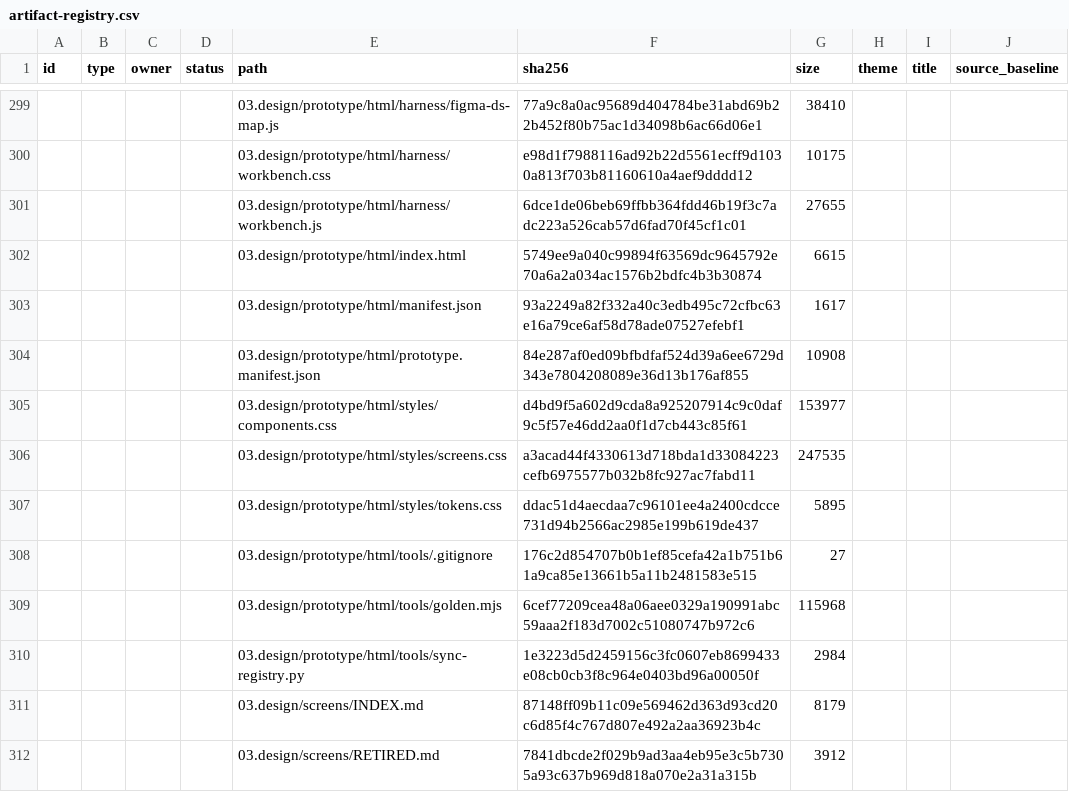
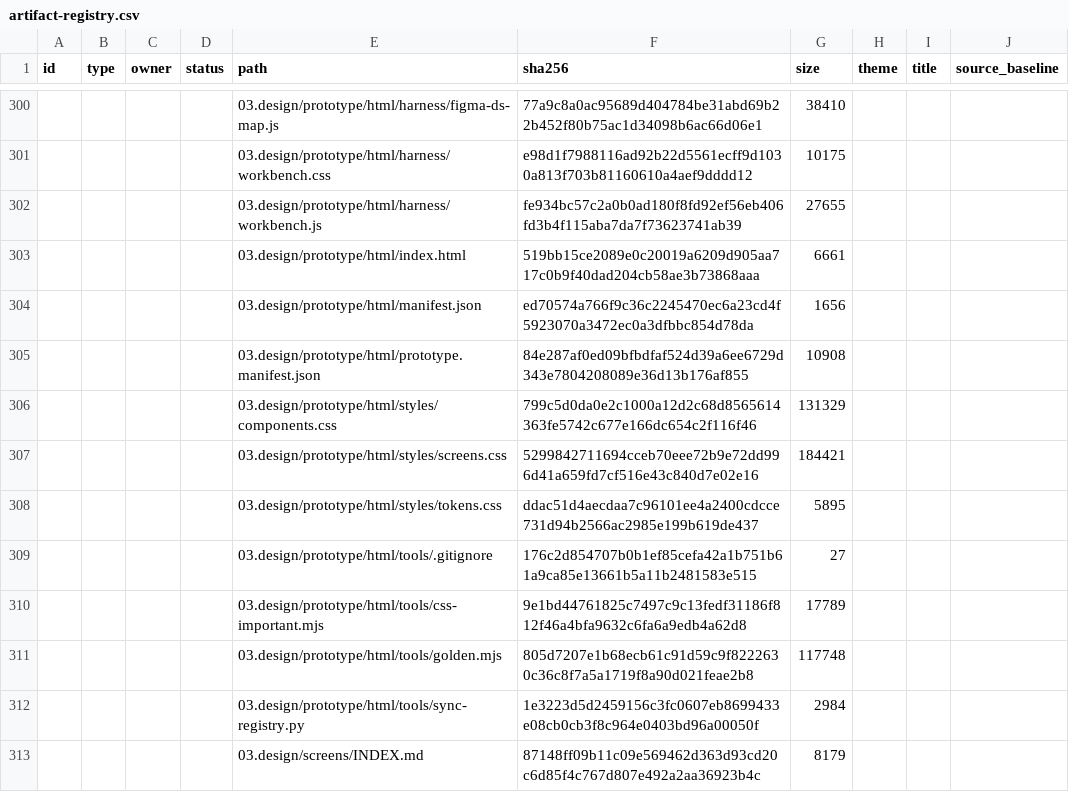
Before and after one commit to DsChien102/erp-sales-inventory, a CSV file: specs/themes/theme-07/09.generated/registries/artifact-registry.csv, drawn as a sheet; only a part is shown, gaps mark what is left out; the shorter side is filled out with more unchanged rows; removed rows and columns are numbered as before the commit, all else as after; the diff covers the shown part only; the diff names each change by its address in the sheet, - before the commit and + after, or states it on an @@ line.

```diff
--- a/specs/themes/theme-07/09.generated/registries/artifact-registry.csv
+++ b/specs/themes/theme-07/09.generated/registries/artifact-registry.csv
-F302 (sha256): 6dce1de06beb69ffbb364fdd46b19f3c7adc223a526cab57d6fad70f45cf1c01
+F302 (sha256): fe934bc57c2a0b0ad180f8fd92ef56eb406fd3b4f115aba7da7f73623741ab39
-row 302:  |  |  |  | 03.design/prototype/html/index.html | 5749ee9a040c99894f63569dc9645792e70a6a2a034ac1576b2bdfc4b3b30874 | 6615
-row 303:  |  |  |  | 03.design/prototype/html/manifest.json | 93a2249a82f332a40c3edb495c72cfbc63e16a79ce6af58d78ade07527efebf1 | 1617
+row 303:  |  |  |  | 03.design/prototype/html/index.html | 519bb15ce2089e0c20019a6209d905aa717c0b9f40dad204cb58ae3b73868aaa | 6661
+row 304:  |  |  |  | 03.design/prototype/html/manifest.json | ed70574a766f9c36c2245470ec6a23cd4f5923070a3472ec0a3dfbbc854d78da | 1656
-row 305:  |  |  |  | 03.design/prototype/html/styles/components.css | d4bd9f5a602d9cda8a925207914c9c0daf9c5f57e46dd2aa0f1d7cb443c85f61 | 153977
-row 306:  |  |  |  | 03.design/prototype/html/styles/screens.css | a3acad44f4330613d718bda1d33084223cefb6975577b032b8fc927ac7fabd11 | 247535
+row 306:  |  |  |  | 03.design/prototype/html/styles/components.css | 799c5d0da0e2c1000a12d2c68d8565614363fe5742c677e166dc654c2f116f46 | 131329
+row 307:  |  |  |  | 03.design/prototype/html/styles/screens.css | 5299842711694cceb70eee72b9e72dd996d41a659fd7cf516e43c840d7e02e16 | 184421
-row 309:  |  |  |  | 03.design/prototype/html/tools/golden.mjs | 6cef77209cea48a06aee0329a190991abc59aaa2f183d7002c51080747b972c6 | 115968
+row 310:  |  |  |  | 03.design/prototype/html/tools/css-important.mjs | 9e1bd44761825c7497c9c13fedf31186f812f46a4bfa9632c6fa6a9edb4a62d8 | 17789
+row 311:  |  |  |  | 03.design/prototype/html/tools/golden.mjs | 805d7207e1b68ecb61c91d59c9f8222630c36c8f7a5a1719f8a90d021feae2b8 | 117748
```
Also changed, not shown: 23 added rows and 22 removed rows elsewhere in this file, 35 other files.
